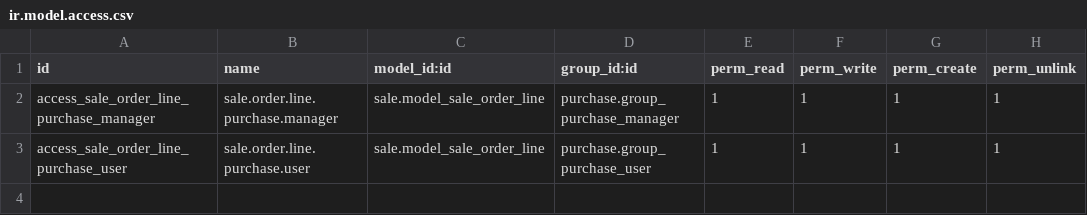
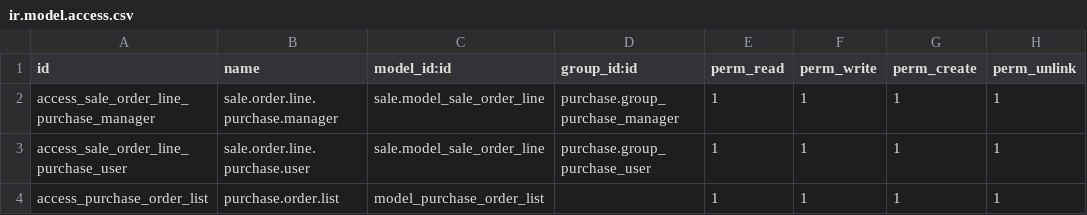
Before and after one commit to White-Code-Repos/lucky_dolphin_local, a CSV file: custom_lucky/security/ir.model.access.csv, drawn as a sheet; the diff names each change by its address in the sheet, - before the commit and + after, or states it on an @@ line.

Commit message:
[ADD]Purchase order field added in product.product which shows automatically created RFQs in inventory tab if product has Dropship checked [IMP]Remark checkbox removed from the ETA and operation list view

```diff
--- a/custom_lucky/security/ir.model.access.csv
+++ b/custom_lucky/security/ir.model.access.csv
+row 4: access_purchase_order_list | purchase.order.list | model_purchase_order_list |  | 1 | 1 | 1 | 1
```
Also changed, not shown: 13 other files.
